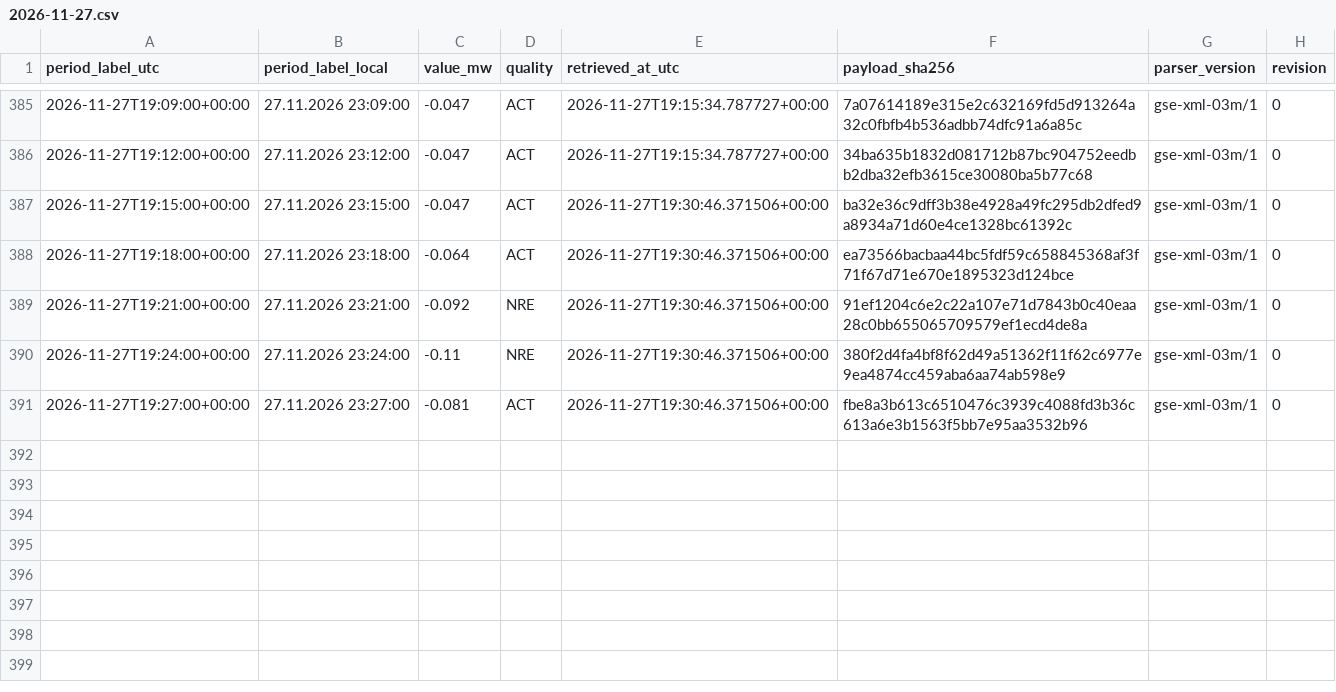
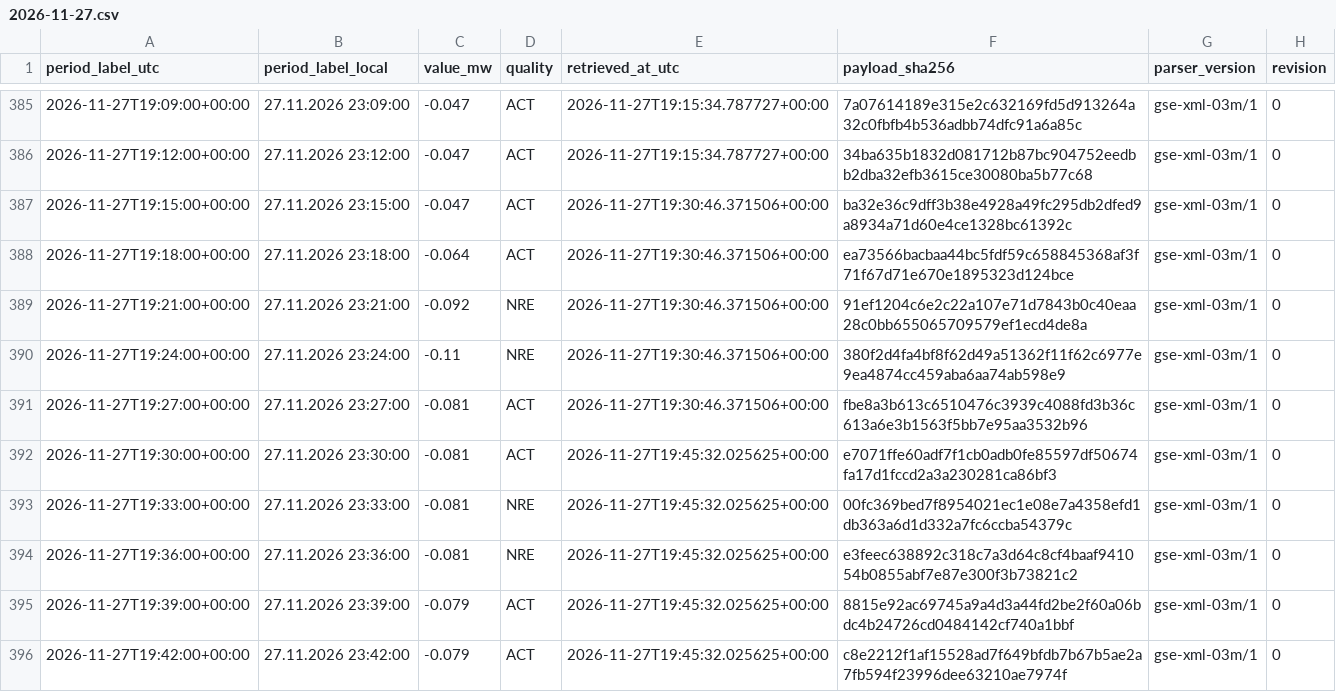
Before and after one commit to GiorgiKhorbaladze/Georgia-WindCast, a CSV file: gse/2026/11/2026-11-27.csv, drawn as a sheet; only a part is shown, gaps mark what is left out.

```diff
--- a/gse/2026/11/2026-11-27.csv
+++ b/gse/2026/11/2026-11-27.csv
@@ -391 +391,6 @@ period_label_utc,period_label_local,value_mw,quality,retrieved_at_utc,payload_sh
 2026-11-27T19:27:00+00:00,27.11.2026 23:27:00,-0.081,ACT,2026-11-27T19:30:46.371506+00:00,fbe8a3b613c6510476c3939c4088fd3b36c613a6e3b1563f5bb7e95aa3532b96,gse-xml-03m/1,0
+2026-11-27T19:30:00+00:00,27.11.2026 23:30:00,-0.081,ACT,2026-11-27T19:45:32.025625+00:00,e7071ffe60adf7f1cb0adb0fe85597df50674fa17d1fccd2a3a230281ca86bf3,gse-xml-03m/1,0
+2026-11-27T19:33:00+00:00,27.11.2026 23:33:00,-0.081,NRE,2026-11-27T19:45:32.025625+00:00,00fc369bed7f8954021ec1e08e7a4358efd1db363a6d1d332a7fc6ccba54379c,gse-xml-03m/1,0
+2026-11-27T19:36:00+00:00,27.11.2026 23:36:00,-0.081,NRE,2026-11-27T19:45:32.025625+00:00,e3feec638892c318c7a3d64c8cf4baaf941054b0855abf7e87e300f3b73821c2,gse-xml-03m/1,0
+2026-11-27T19:39:00+00:00,27.11.2026 23:39:00,-0.079,ACT,2026-11-27T19:45:32.025625+00:00,8815e92ac69745a9a4d3a44fd2be2f60a06bdc4b24726cd0484142cf740a1bbf,gse-xml-03m/1,0
+2026-11-27T19:42:00+00:00,27.11.2026 23:42:00,-0.079,ACT,2026-11-27T19:45:32.025625+00:00,c8e2212f1af15528ad7f649bfdb7b67b5ae2a7fb594f23996dee63210ae7974f,gse-xml-03m/1,0
```
Also changed, not shown: balance/2026/11/2026-11-27.csv, 2 other files.
